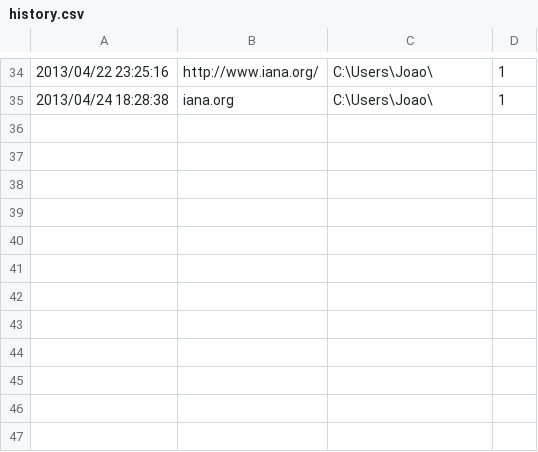
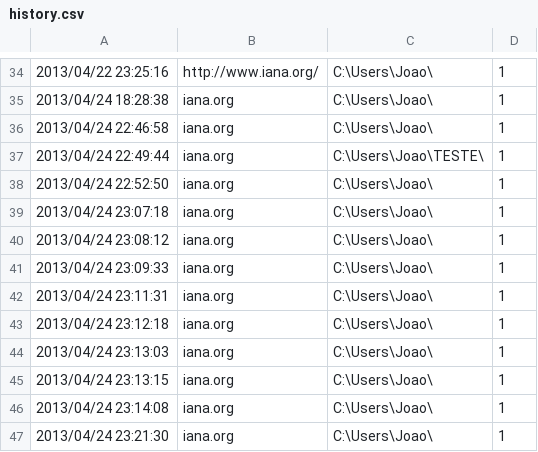
Before and after one commit to joaopbmagalhaes/jWget, a CSV file: jWget/history.csv, drawn as a sheet; only a part is shown, gaps mark what is left out.

```diff
--- a/jWget/history.csv
+++ b/jWget/history.csv
@@ -35 +35,13 @@
 2013/04/24 18:28:38;iana.org;C:\Users\Joao\;1
+2013/04/24 22:46:58;iana.org;C:\Users\Joao\;1
+2013/04/24 22:49:44;iana.org;C:\Users\Joao\TESTE\;1
+2013/04/24 22:52:50;iana.org;C:\Users\Joao\;1
+2013/04/24 23:07:18;iana.org;C:\Users\Joao\;1
+2013/04/24 23:08:12;iana.org;C:\Users\Joao\;1
+2013/04/24 23:09:33;iana.org;C:\Users\Joao\;1
+2013/04/24 23:11:31;iana.org;C:\Users\Joao\;1
+2013/04/24 23:12:18;iana.org;C:\Users\Joao\;1
+2013/04/24 23:13:03;iana.org;C:\Users\Joao\;1
+2013/04/24 23:13:15;iana.org;C:\Users\Joao\;1
+2013/04/24 23:14:08;iana.org;C:\Users\Joao\;1
+2013/04/24 23:21:30;iana.org;C:\Users\Joao\;1
```
Also changed, not shown: 4 other files.
